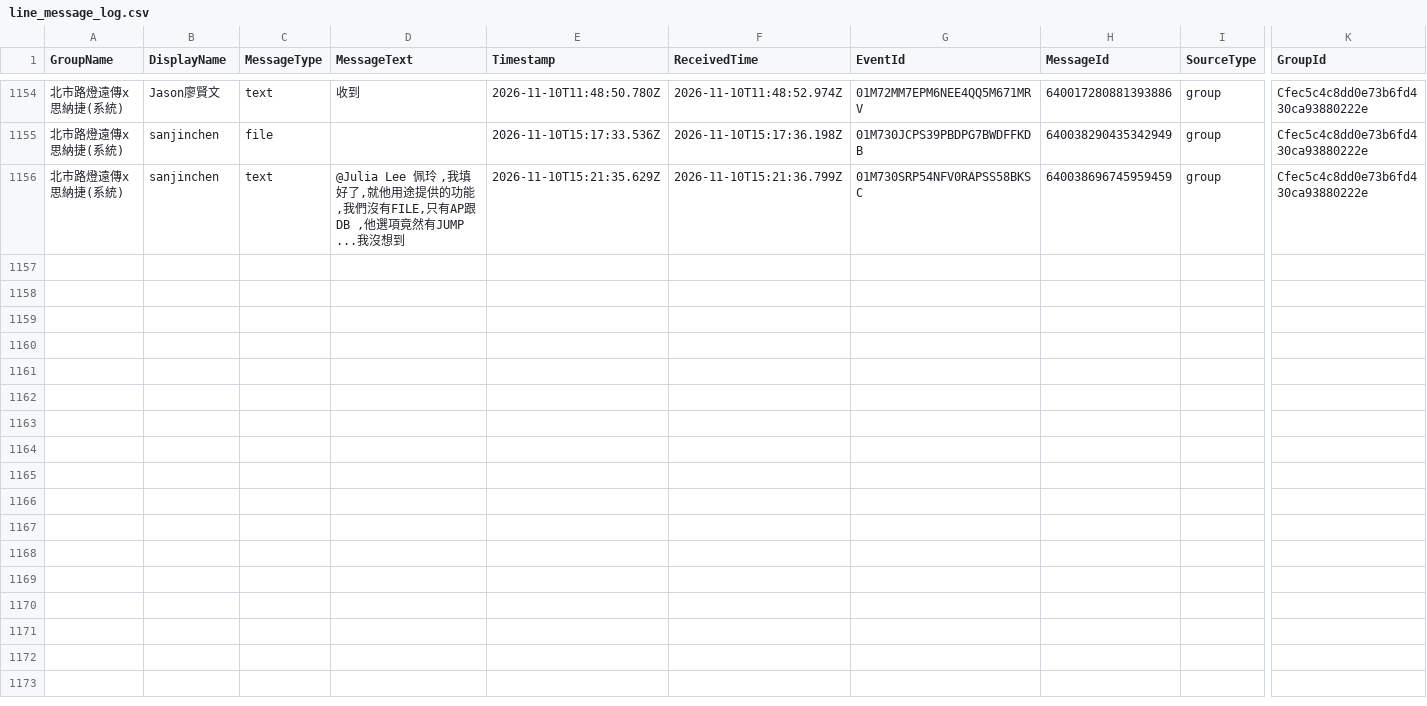
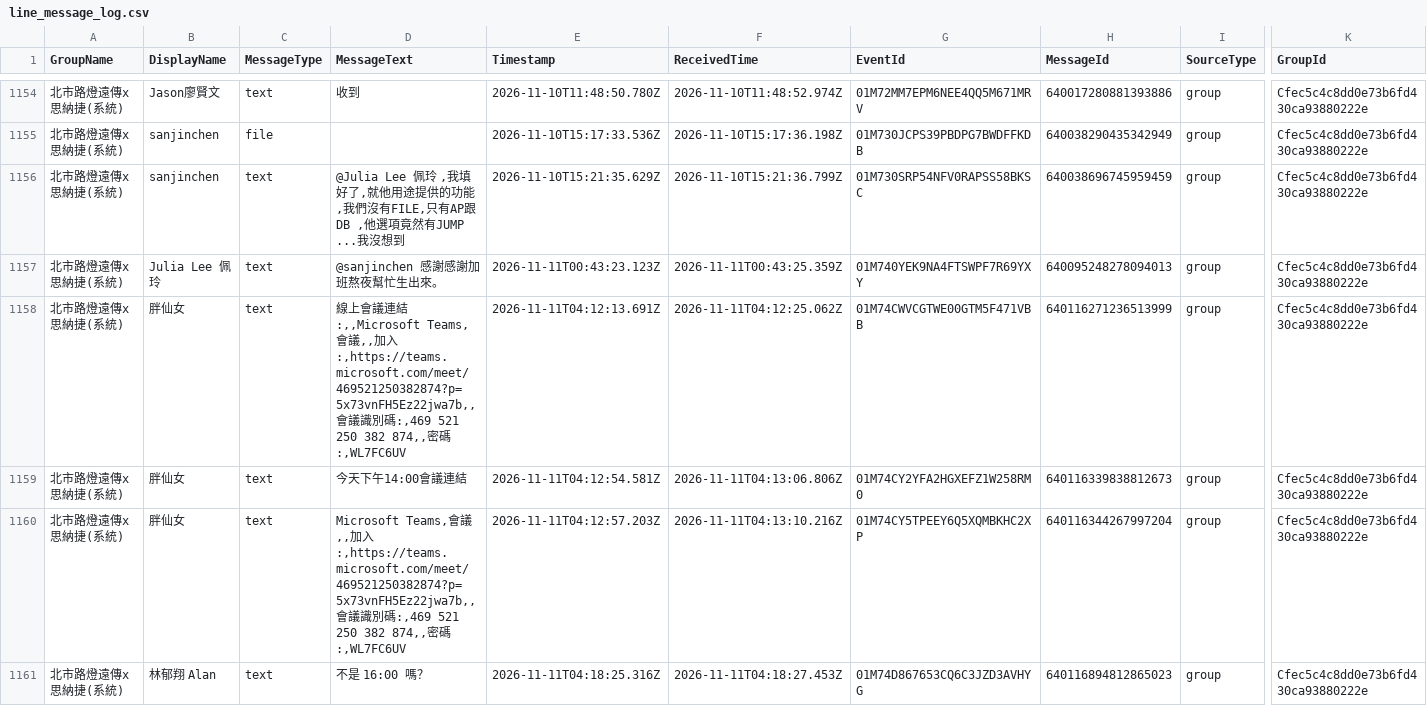
Before and after one commit to snwang14/FET-LineBot, a CSV file: reports/line_message_log.csv, drawn as a sheet; only a part is shown, gaps mark what is left out; rows hold the shown columns only; the diff covers the shown part only; the diff names each change by its address in the sheet, - before the commit and + after, or states it on an @@ line.

```diff
--- a/reports/line_message_log.csv
+++ b/reports/line_message_log.csv
+row 1157: 北市路燈遠傳x思納捷(系統) | Julia Lee 佩玲 | text | @sanjinchen 感謝感謝加班熬夜幫忙生出來。 | 2026-11-11T00:43:23.123Z | 2026-11-11T00:43:25.359Z | 01M740YEK9NA4FTSWPF7R69YXY | 640095248278094013 | group | Cfec5c4c8dd0e73b6fd430ca93880222e
+row 1158: 北市路燈遠傳x思納捷(系統) | 胖仙女 | text | 線上會議連結:,,Microsoft Teams,會議,,加入:,https://teams.microsoft.com/meet/469521250382874?p=5x73vnFH5Ez22jwa7b,,會議識別碼:,469 521 250 382 874,,密碼:,WL7FC6UV | 2026-11-11T04:12:13.691Z | 2026-11-11T04:12:25.062Z | 01M74CWVCGTWE00GTM5F471VBB | 640116271236513999 | group | Cfec5c4c8dd0e73b6fd430ca93880222e
+row 1159: 北市路燈遠傳x思納捷(系統) | 胖仙女 | text | 今天下午14:00會議連結 | 2026-11-11T04:12:54.581Z | 2026-11-11T04:13:06.806Z | 01M74CY2YFA2HGXEFZ1W258RM0 | 640116339838812673 | group | Cfec5c4c8dd0e73b6fd430ca93880222e
+row 1160: 北市路燈遠傳x思納捷(系統) | 胖仙女 | text | Microsoft Teams,會議,,加入:,https://teams.microsoft.com/meet/469521250382874?p=5x73vnFH5Ez22jwa7b,,會議識別碼:,469 521 250 382 874,,密碼:,WL7FC6UV | 2026-11-11T04:12:57.203Z | 2026-11-11T04:13:10.216Z | 01M74CY5TPEEY6Q5XQMBKHC2XP | 640116344267997204 | group | Cfec5c4c8dd0e73b6fd430ca93880222e
+row 1161: 北市路燈遠傳x思納捷(系統) | 林郁翔 Alan | text | 不是 16:00 嗎？ | 2026-11-11T04:18:25.316Z | 2026-11-11T04:18:27.453Z | 01M74D867653CQ6C3JZD3AVHYG | 640116894812865023 | group | Cfec5c4c8dd0e73b6fd430ca93880222e
```
Also changed, not shown: 4 added rows elsewhere in this file.
